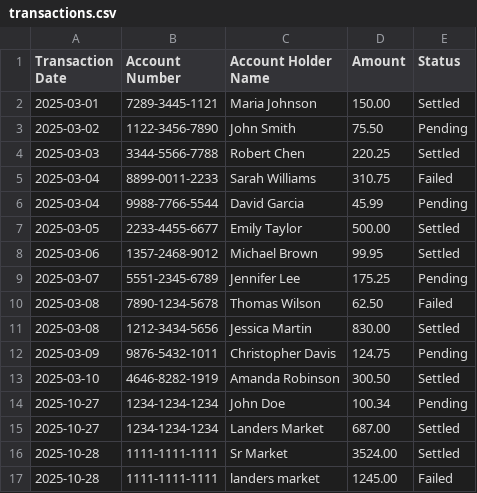
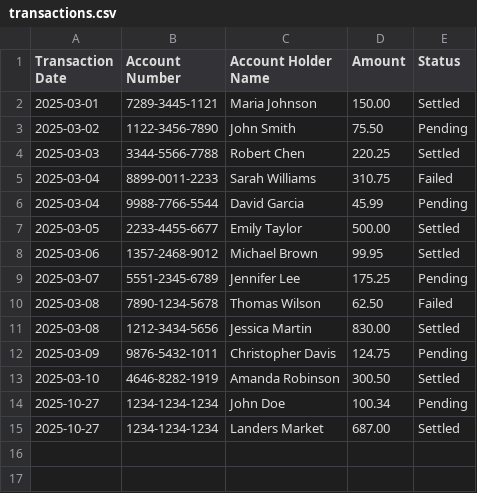
Before and after one commit to emmant-web/transaction-management-system, a CSV file: backend/data/transactions.csv, drawn as a sheet; the diff names each change by its address in the sheet, - before the commit and + after, or states it on an @@ line.

```diff
--- a/backend/data/transactions.csv
+++ b/backend/data/transactions.csv
-row 16: 2025-10-28 | 1111-1111-1111 | Sr Market | 3524.00 | Settled
-row 17: 2025-10-28 | 1111-1111-1111 | landers market | 1245.00 | Failed
```
Also changed, not shown: 3 other files.
